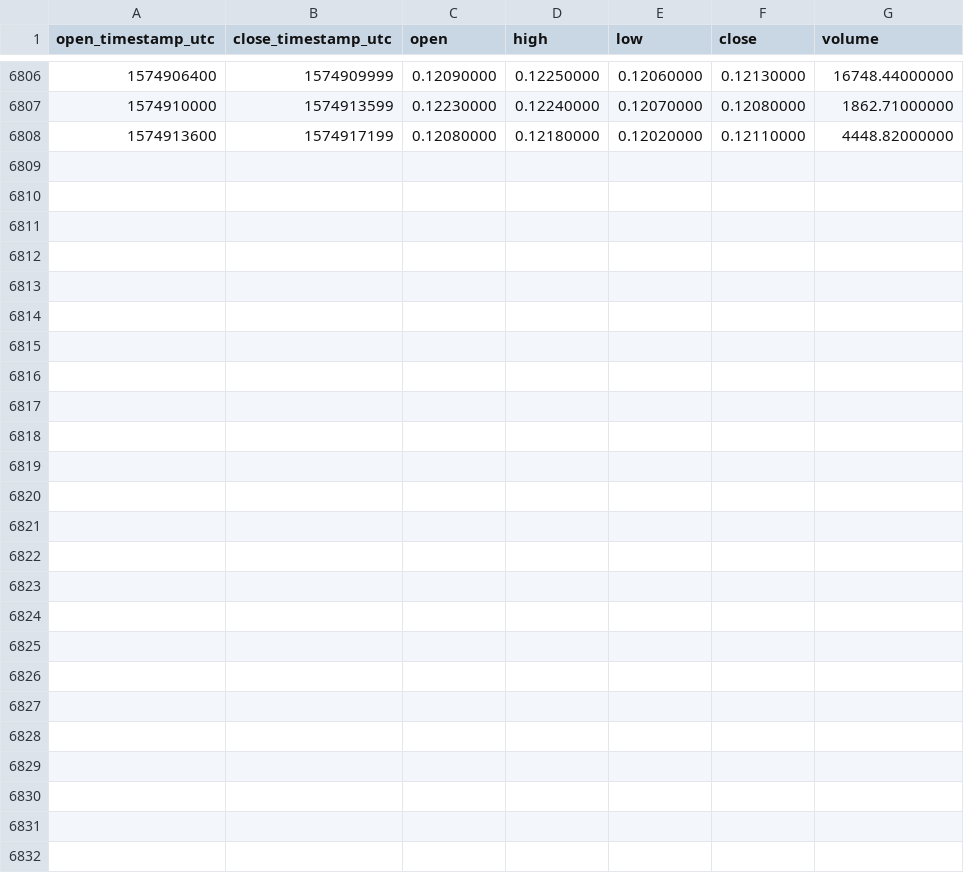
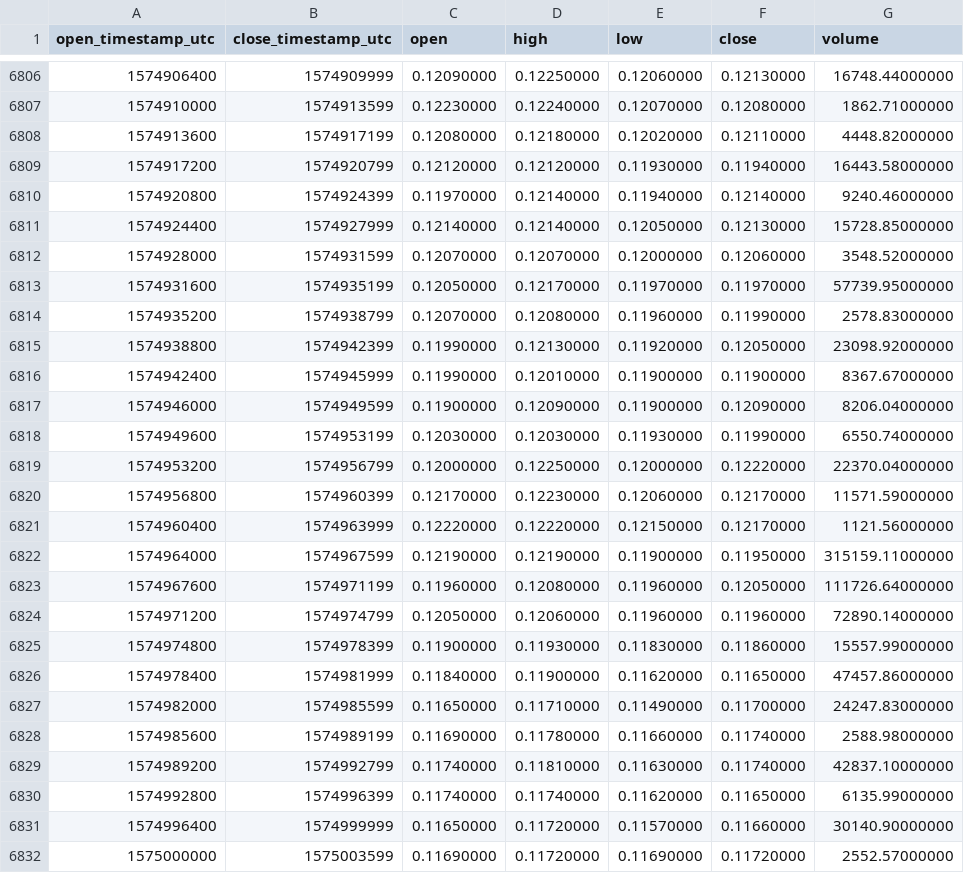
Before and after one commit to cryptobigbro/binance-ONGUSDT, a CSV file: binance-ONGUSDT-1h.csv, drawn as a sheet; only a part is shown, gaps mark what is left out.

Commit message:
Update OHLCV data.

```diff
--- a/binance-ONGUSDT-1h.csv
+++ b/binance-ONGUSDT-1h.csv
@@ -6808 +6808,25 @@ open_timestamp_utc,close_timestamp_utc,open,high,low,close,volume
 1574913600,1574917199,0.12080000,0.12180000,0.12020000,0.12110000,4448.82000000
+1574917200,1574920799,0.12120000,0.12120000,0.11930000,0.11940000,16443.58000000
+1574920800,1574924399,0.11970000,0.12140000,0.11940000,0.12140000,9240.46000000
+1574924400,1574927999,0.12140000,0.12140000,0.12050000,0.12130000,15728.85000000
+1574928000,1574931599,0.12070000,0.12070000,0.12000000,0.12060000,3548.52000000
+1574931600,1574935199,0.12050000,0.12170000,0.11970000,0.11970000,57739.95000000
+1574935200,1574938799,0.12070000,0.12080000,0.11960000,0.11990000,2578.83000000
+1574938800,1574942399,0.11990000,0.12130000,0.11920000,0.12050000,23098.92000000
+1574942400,1574945999,0.11990000,0.12010000,0.11900000,0.11900000,8367.67000000
+1574946000,1574949599,0.11900000,0.12090000,0.11900000,0.12090000,8206.04000000
+1574949600,1574953199,0.12030000,0.12030000,0.11930000,0.11990000,6550.74000000
+1574953200,1574956799,0.12000000,0.12250000,0.12000000,0.12220000,22370.04000000
+1574956800,1574960399,0.12170000,0.12230000,0.12060000,0.12170000,11571.59000000
+1574960400,1574963999,0.12220000,0.12220000,0.12150000,0.12170000,1121.56000000
+1574964000,1574967599,0.12190000,0.12190000,0.11900000,0.11950000,315159.11000000
+1574967600,1574971199,0.11960000,0.12080000,0.11960000,0.12050000,111726.64000000
+1574971200,1574974799,0.12050000,0.12060000,0.11960000,0.11960000,72890.14000000
+1574974800,1574978399,0.11900000,0.11930000,0.11830000,0.11860000,15557.99000000
+1574978400,1574981999,0.11840000,0.11900000,0.11620000,0.11650000,47457.86000000
+1574982000,1574985599,0.11650000,0.11710000,0.11490000,0.11700000,24247.83000000
+1574985600,1574989199,0.11690000,0.11780000,0.11660000,0.11740000,2588.98000000
+1574989200,1574992799,0.11740000,0.11810000,0.11630000,0.11740000,42837.10000000
+1574992800,1574996399,0.11740000,0.11740000,0.11620000,0.11650000,6135.99000000
+1574996400,1574999999,0.11650000,0.11720000,0.11570000,0.11660000,30140.90000000
+1575000000,1575003599,0.11690000,0.11720000,0.11690000,0.11720000,2552.57000000
```
Also changed, not shown: binance-ONGUSDT-1d.csv.
